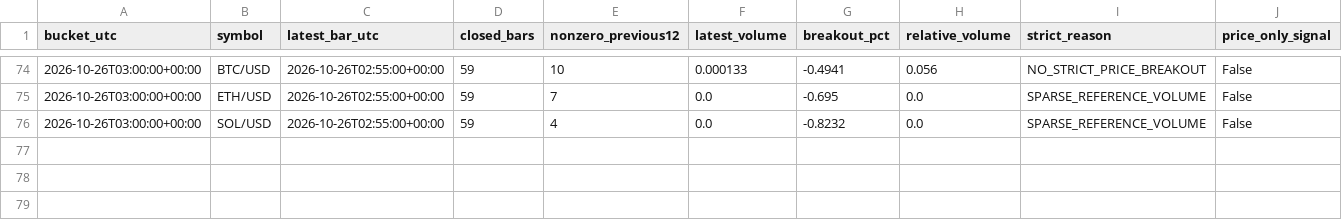
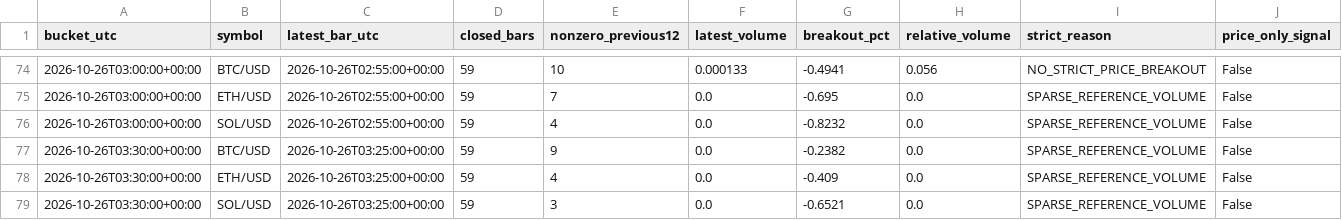
Before and after one commit to BreakoutSignals2026/breakout-scanner, a CSV file: crypto_quality_v1.csv, drawn as a sheet; only a part is shown, gaps mark what is left out; the diff names each change by its address in the sheet, - before the commit and + after, or states it on an @@ line.

```diff
--- a/crypto_quality_v1.csv
+++ b/crypto_quality_v1.csv
+row 77: 2026-10-26T03:30:00+00:00 | BTC/USD | 2026-10-26T03:25:00+00:00 | 59 | 9 | 0.0 | -0.2382 | 0.0 | SPARSE_REFERENCE_VOLUME | False
+row 78: 2026-10-26T03:30:00+00:00 | ETH/USD | 2026-10-26T03:25:00+00:00 | 59 | 4 | 0.0 | -0.409 | 0.0 | SPARSE_REFERENCE_VOLUME | False
+row 79: 2026-10-26T03:30:00+00:00 | SOL/USD | 2026-10-26T03:25:00+00:00 | 59 | 3 | 0.0 | -0.6521 | 0.0 | SPARSE_REFERENCE_VOLUME | False
```
Also changed, not shown: crypto_candles_v1.csv.
